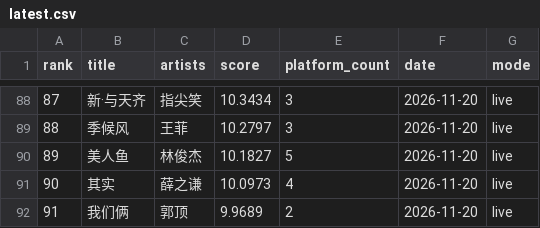
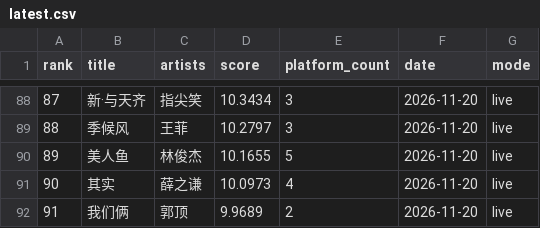
Before and after one commit to arnoldhao/resonance, a CSV file: dist/data/latest.csv, drawn as a sheet; only a part is shown, gaps mark what is left out; the diff covers the shown part only.

```diff
--- a/dist/data/latest.csv
+++ b/dist/data/latest.csv
@@ -89,3 +89,3 @@
 "88","季候风","王菲","10.2797","3","2026-11-20","live"
-"89","美人鱼","林俊杰","10.1827","5","2026-11-20","live"
+"89","美人鱼","林俊杰","10.1655","5","2026-11-20","live"
 "90","其实","薛之谦","10.0973","4","2026-11-20","live"
```
Also changed, not shown: 9 edited cells elsewhere in this file, 58 other files.
